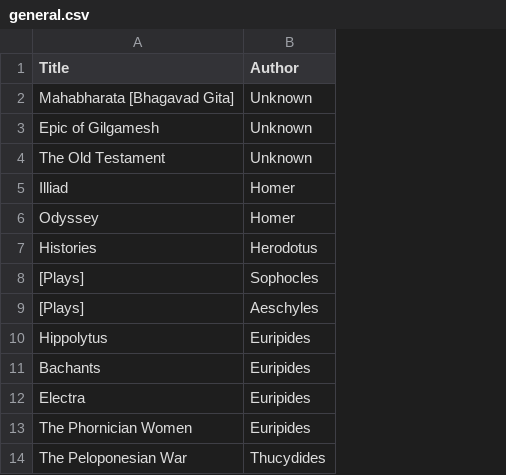
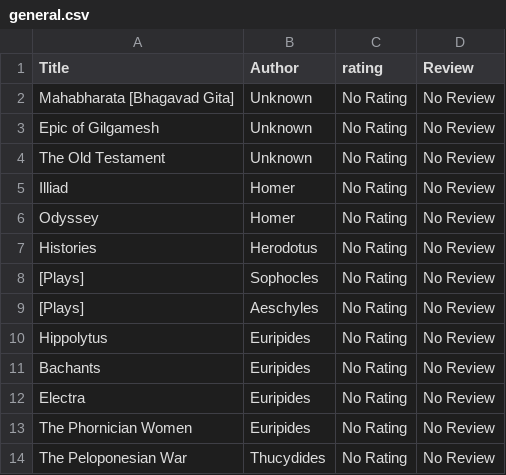
Before and after one commit to RamilZohrabli/Library-Management-System, a CSV file: general.csv, drawn as a sheet; only a part is shown; the diff names each change by its address in the sheet, - before the commit and + after, or states it on an @@ line.

Commit message:
General database fully based on general.csv

```diff
--- a/general.csv
+++ b/general.csv
+column C (rating), rows 2-14: all No Rating
+column D (Review), rows 2-14: all No Review
```
Also changed, not shown: 3 other files.
